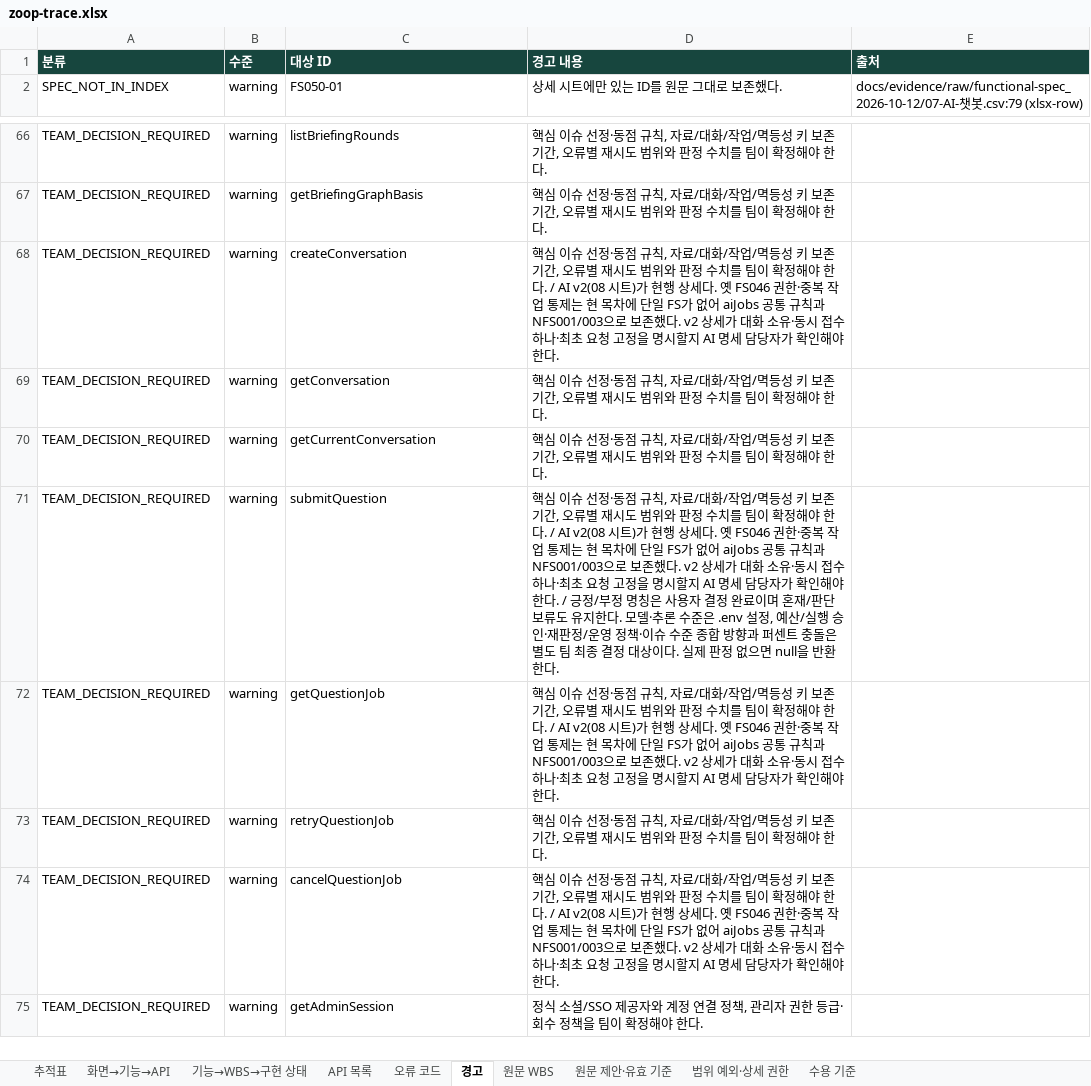
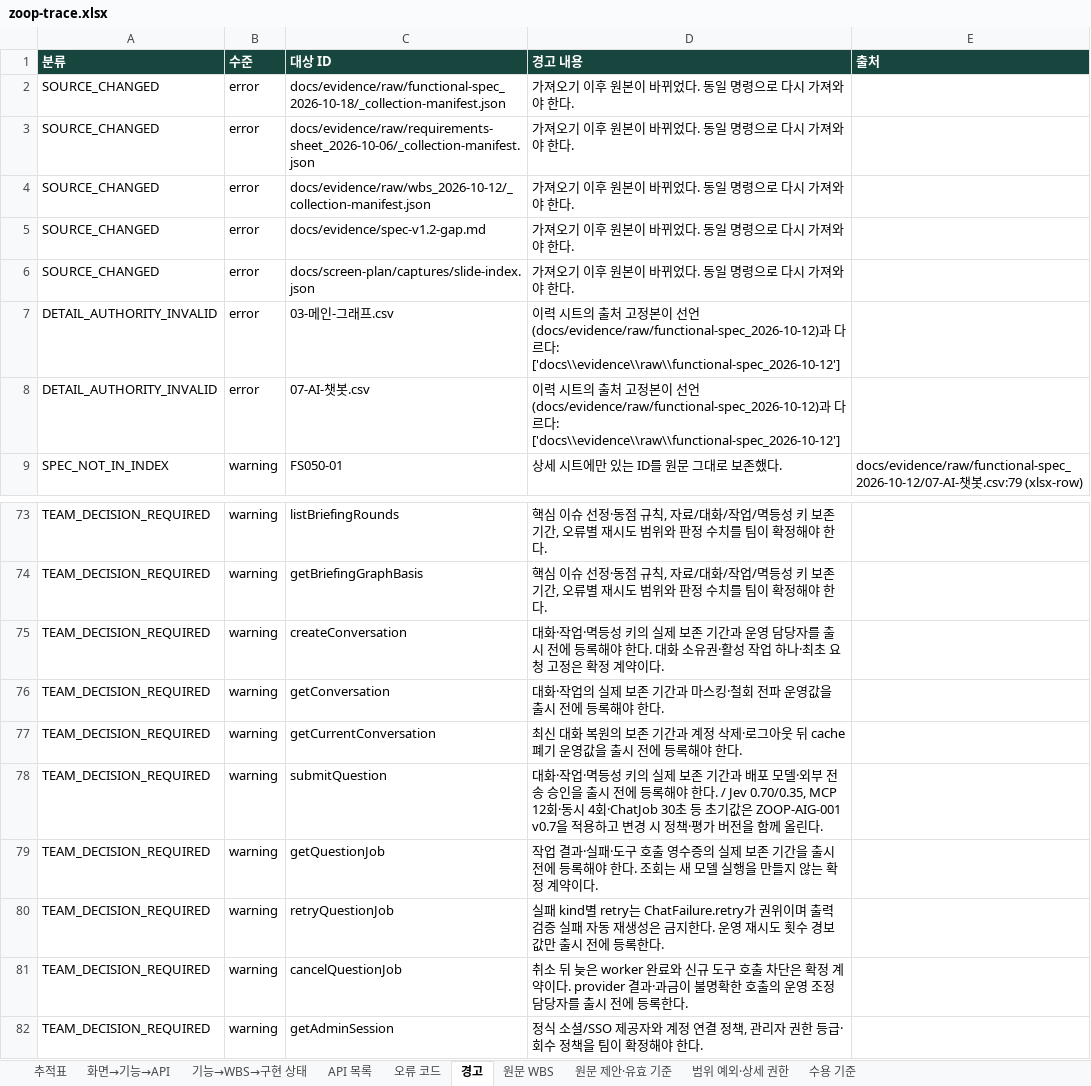
Before and after one commit to Donbug/zoop, an Excel workbook: docs/system/out/zoop-trace.xlsx, sheet 경고, drawn as a sheet; only a part is shown, gaps mark what is left out; values as stored, in another font and other column widths than the file's, no borders; addresses are those after the commit; the diff covers the shown part only; the diff names each change by its address in the sheet, - before the commit and + after, or states it on an @@ line.

```diff
--- a/docs/system/out/zoop-trace.xlsx (sheet 경고)
+++ b/docs/system/out/zoop-trace.xlsx (sheet 경고)
+row 2: SOURCE_CHANGED | error | docs/evidence/raw/functional-spec_2026-10-18/_collection-manifest.json | 가져오기 이후 원본이 바뀌었다. 동일 명령으로 다시 가져와야 한다.
+row 3: SOURCE_CHANGED | error | docs/evidence/raw/requirements-sheet_2026-10-06/_collection-manifest.json | 가져오기 이후 원본이 바뀌었다. 동일 명령으로 다시 가져와야 한다.
+row 4: SOURCE_CHANGED | error | docs/evidence/raw/wbs_2026-10-12/_collection-manifest.json | 가져오기 이후 원본이 바뀌었다. 동일 명령으로 다시 가져와야 한다.
+row 5: SOURCE_CHANGED | error | docs/evidence/spec-v1.2-gap.md | 가져오기 이후 원본이 바뀌었다. 동일 명령으로 다시 가져와야 한다.
+row 6: SOURCE_CHANGED | error | docs/screen-plan/captures/slide-index.json | 가져오기 이후 원본이 바뀌었다. 동일 명령으로 다시 가져와야 한다.
+row 7: DETAIL_AUTHORITY_INVALID | error | 03-메인-그래프.csv | 이력 시트의 출처 고정본이 선언(docs/evidence/raw/functional-spec_2026-10-12)과 다르다: ['docs\\evidence\\raw\\functional-spec_2026-10-12']
+row 8: DETAIL_AUTHORITY_INVALID | error | 07-AI-챗봇.csv | 이력 시트의 출처 고정본이 선언(docs/evidence/raw/functional-spec_2026-10-12)과 다르다: ['docs\\evidence\\raw\\functional-spec_2026-10-12']
-D75 (경고 내용): 핵심 이슈 선정·동점 규칙, 자료/대화/작업/멱등성 키 보존 기간, 오류별 재시도 범위와 판정 수치를 팀이 확정해야 한다. / AI v2(08 시트)가 현행 상세다. 옛 FS046 권한·중복 작업 통제는 현 목차에 단일 FS가 없어 aiJobs 공통 규칙과 NFS001/003으로 보존했다. v2 상세가 대화 소유·동시 접수 하나·최초 요청 고정을 명시할지 AI 명세 담당자가 확인해야 한다.
+D75 (경고 내용): 대화·작업·멱등성 키의 실제 보존 기간과 운영 담당자를 출시 전에 등록해야 한다. 대화 소유권·활성 작업 하나·최초 요청 고정은 확정 계약이다.
-D76 (경고 내용): 핵심 이슈 선정·동점 규칙, 자료/대화/작업/멱등성 키 보존 기간, 오류별 재시도 범위와 판정 수치를 팀이 확정해야 한…
+D76 (경고 내용): 대화·작업의 실제 보존 기간과 마스킹·철회 전파 운영값을 출시 전에 등록해야 한…
-D77 (경고 내용): 핵심 이슈 선정·동점 규칙, 자료/대화/작업/멱등성 키 보존 기간, 오류별 재시도 범위와 판정 수치를 팀이 확정해야 한…
+D77 (경고 내용): 최신 대화 복원의 보존 기간과 계정 삭제·로그아웃 뒤 cache 폐기 운영값을 출시 전에 등록해야 한…
-D78 (경고 내용): 핵심 이슈 선정·동점 규칙, 자료/대화/작업/멱등성 키 보존 기간, 오류별 재시도 범위와 판정 수치를 팀이 확정해야 한다. / AI v2(08 시트)가 현행 상세다. 옛 FS046 권한·중복 작업 통제는 현 목차에 단일 FS가 없어 aiJobs 공통 규칙과 NFS001/003으로 보존했다. v2 상세가 대화 소유·동시 접수 하나·최초 요청 고정을 명시할지 AI 명세 담당자가 확인해야 한다. / 긍정/부정 명칭은 사용자 결정 완료이며 혼재/판단 보류도 유지한다. 모델·추론 수준은 .env 설정, 예산/실행 승인·재판정/운영 정책·이슈 수준 종합 방향과 퍼센트 충돌은 별도 팀 최종 결정 대상이다. 실제 판정 없으면 null을 반환한다.
+D78 (경고 내용): 대화·작업·멱등성 키의 실제 보존 기간과 배포 모델·외부 전송 승인을 출시 전에 등록해야 한다. / Jev 0.70/0.35, MCP 12회·동시 4회·ChatJob 30초 등 초기값은 ZOOP-AIG-001 v0.7을 적용하고 변경 시 정책·평가 버전을 함께 올린다.
-D79 (경고 내용): 핵심 이슈 선정·동점 규칙, 자료/대화/작업/멱등성 키 보존 기간, 오류별 재시도 범위와 판정 수치를 팀이 확정해야 한다. / AI v2(08 시트)가 현행 상세다. 옛 FS046 권한·중복 작업 통제는 현 목차에 단일 FS가 없어 aiJobs 공통 규칙과 NFS001/003으로 보존했다. v2 상세가 대화 소유·동시 접수 하나·최초 요청 고정을 명시할지 AI 명세 담당자가 확인해야 한다.
+D79 (경고 내용): 작업 결과·실패·도구 호출 영수증의 실제 보존 기간을 출시 전에 등록해야 한다. 조회는 새 모델 실행을 만들지 않는 확정 계약이다.
-D80 (경고 내용): 핵심 이슈 선정·동점 규칙, 자료/대화/작업/멱등성 키 보존 기간, 오류별 재시도 범위와 판정 수치를 팀이 확정해야 한다.
+D80 (경고 내용): 실패 kind별 retry는 ChatFailure.retry가 권위이며 출력 검증 실패 자동 재생성은 금지한다. 운영 재시도 횟수 경보값만 출시 전에 등록한다.
-D81 (경고 내용): 핵심 이슈 선정·동점 규칙, 자료/대화/작업/멱등성 키 보존 기간, 오류별 재시도 범위와 판정 수치를 팀이 확정해야 한다. / AI v2(08 시트)가 현행 상세다. 옛 FS046 권한·중복 작업 통제는 현 목차에 단일 FS가 없어 aiJobs 공통 규칙과 NFS001/003으로 보존했다. v2 상세가 대화 소유·동시 접수 하나·최초 요청 고정을 명시할지 AI 명세 담당자가 확인해야 한다.
+D81 (경고 내용): 취소 뒤 늦은 worker 완료와 신규 도구 호출 차단은 확정 계약이다. provider 결과·과금이 불명확한 호출의 운영 조정 담당자를 출시 전에 등록한다.
```
Also changed, not shown: 6 edited cells elsewhere in this sheet, sheet API 목록, 21 other files.
